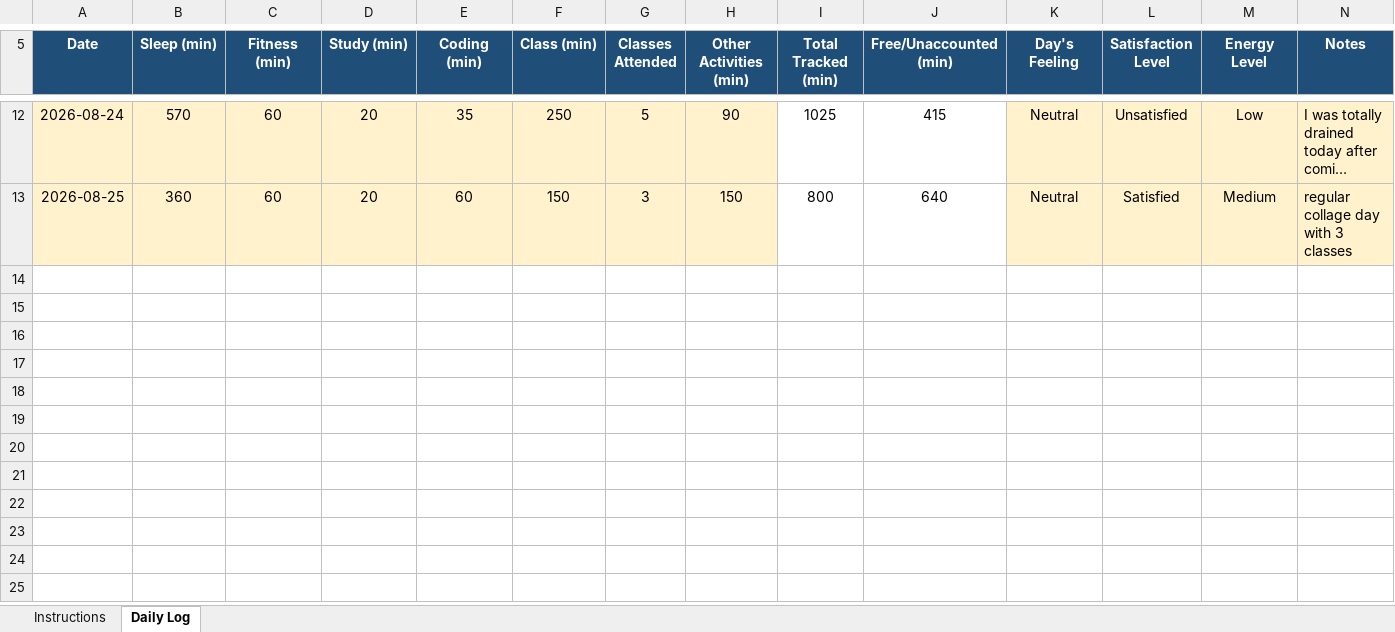
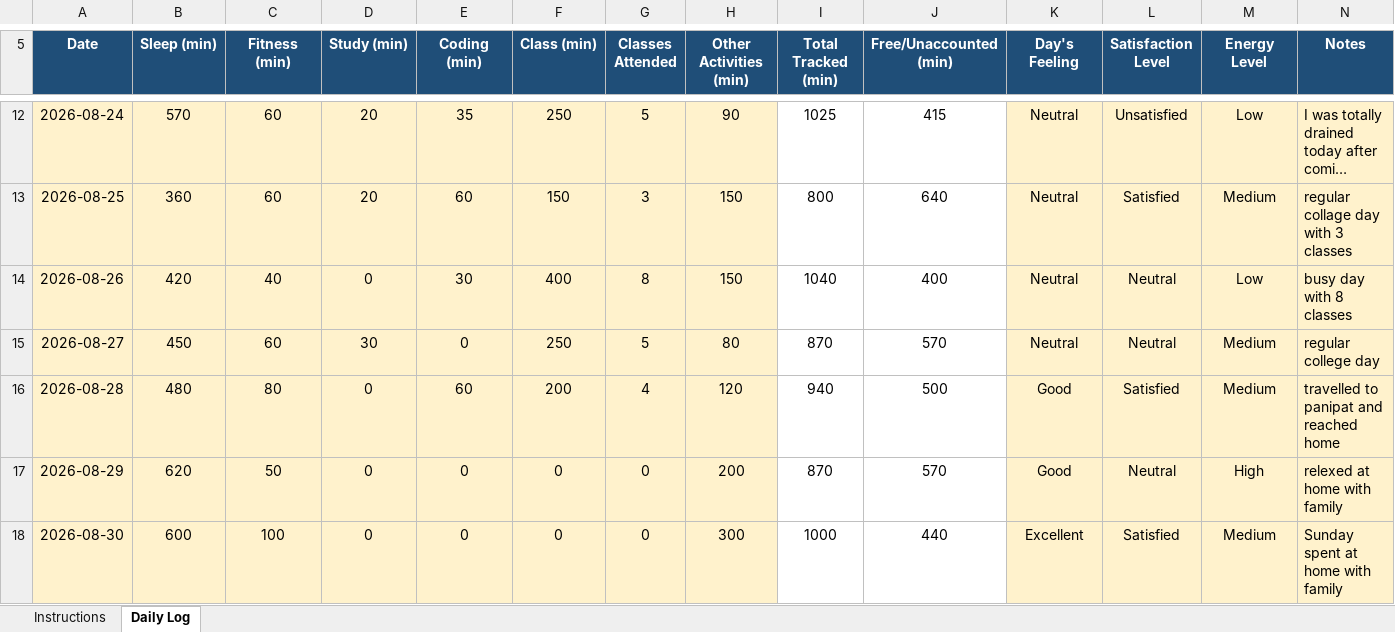
Before and after one commit to kasakmehta/776, an Excel workbook: 12602999.xlsx, sheet Daily Log, drawn as a sheet; only a part is shown, gaps mark what is left out; long unchanged cells end in …; values as stored, in another font and other column widths than the file's, no borders; conditional formats not drawn; the diff names each change by its address in the sheet, - before the commit and + after, or states it on an @@ line.

```diff
--- a/12602999.xlsx (sheet Daily Log)
+++ b/12602999.xlsx (sheet Daily Log)
+row 14: 2026-08-26 | 420 | 40 | 0 | 30 | 400 | 8 | 150 | 1040 | 400 | Neutral | Neutral | Low | busy day with 8 classes
+row 15: 2026-08-27 | 450 | 60 | 30 | 0 | 250 | 5 | 80 | 870 | 570 | Neutral | Neutral | Medium | regular college day
+row 16: 2026-08-28 | 480 | 80 | 0 | 60 | 200 | 4 | 120 | 940 | 500 | Good | Satisfied | Medium | travelled to panipat and reached home
+row 17: 2026-08-29 | 620 | 50 | 0 | 0 | 0 | 0 | 200 | 870 | 570 | Good | Neutral | High | relexed at home with family
+row 18: 2026-08-30 | 600 | 100 | 0 | 0 | 0 | 0 | 300 | 1000 | 440 | Excellent | Satisfied | Medium | Sunday spent at home with family
```
Also changed, not shown: 1 other file.
